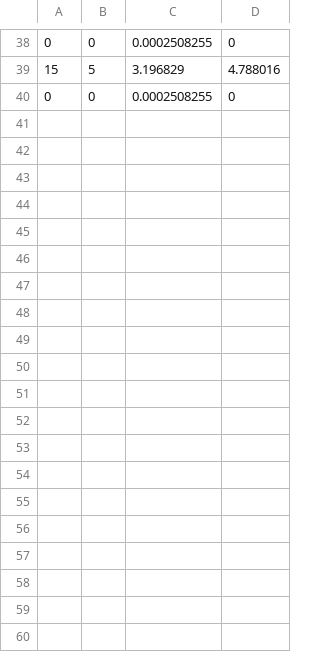
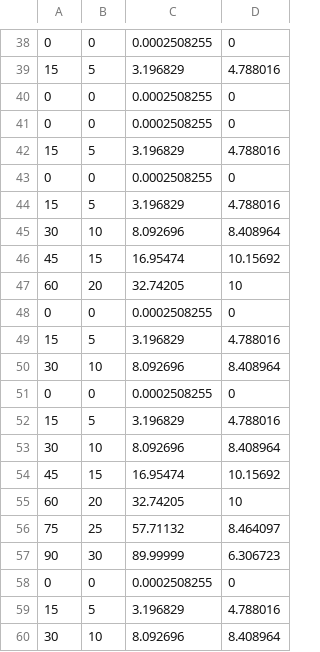
Before and after one commit to ZackAkil/Unity-FYP-synthetic-model, a CSV file: windZone1.csv, drawn as a sheet; only a part is shown, gaps mark what is left out; the diff covers the shown part only; the diff names each change by its address in the sheet, - before the commit and + after, or states it on an @@ line.

Commit message:
added elastic easing function to wind visualisation object

```diff
--- a/windZone1.csv
+++ b/windZone1.csv
+row 41: 0 | 0 | 0.0002508255 | 0
+row 42: 15 | 5 | 3.196829 | 4.788016
+row 43: 0 | 0 | 0.0002508255 | 0
+row 44: 15 | 5 | 3.196829 | 4.788016
+row 45: 30 | 10 | 8.092696 | 8.408964
+row 46: 45 | 15 | 16.95474 | 10.15692
+row 47: 60 | 20 | 32.74205 | 10
+row 48: 0 | 0 | 0.0002508255 | 0
+row 49: 15 | 5 | 3.196829 | 4.788016
+row 50: 30 | 10 | 8.092696 | 8.408964
+row 51: 0 | 0 | 0.0002508255 | 0
+row 52: 15 | 5 | 3.196829 | 4.788016
+row 53: 30 | 10 | 8.092696 | 8.408964
+row 54: 45 | 15 | 16.95474 | 10.15692
+row 55: 60 | 20 | 32.74205 | 10
+row 56: 75 | 25 | 57.71132 | 8.464097
+row 57: 90 | 30 | 89.99999 | 6.306723
+row 58: 0 | 0 | 0.0002508255 | 0
+row 59: 15 | 5 | 3.196829 | 4.788016
+row 60: 30 | 10 | 8.092696 | 8.408964
```
Also changed, not shown: 21 added rows elsewhere in this file, 4 other files.
